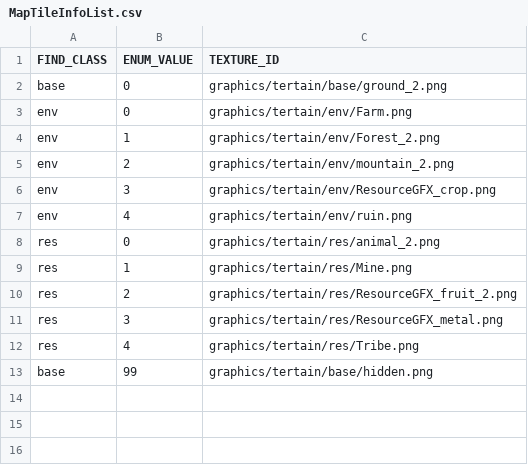
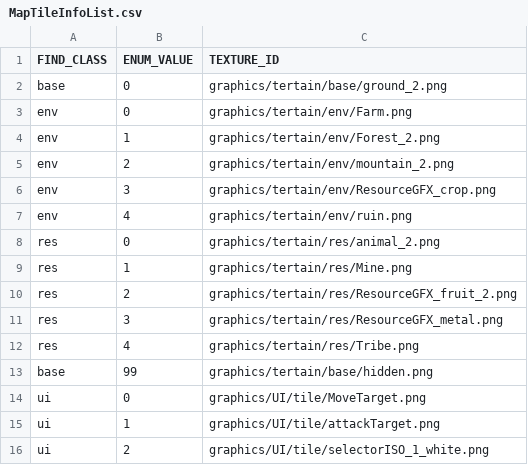
Before and after one commit to HUMANIII/Polytopia, a CSV file: Polytopia-bin/Scripts/MapTileInfoList.csv, drawn as a sheet; the diff names each change by its address in the sheet, - before the commit and + after, or states it on an @@ line.

```diff
--- a/Polytopia-bin/Scripts/MapTileInfoList.csv
+++ b/Polytopia-bin/Scripts/MapTileInfoList.csv
+row 14: ui | 0 | graphics/UI/tile/MoveTarget.png
+row 15: ui | 1 | graphics/UI/tile/attackTarget.png
+row 16: ui | 2 | graphics/UI/tile/selectorISO_1_white.png
```
Also changed, not shown: Polytopia-bin/Scripts/SceneTitleResourceList.csv, 11 other files.
